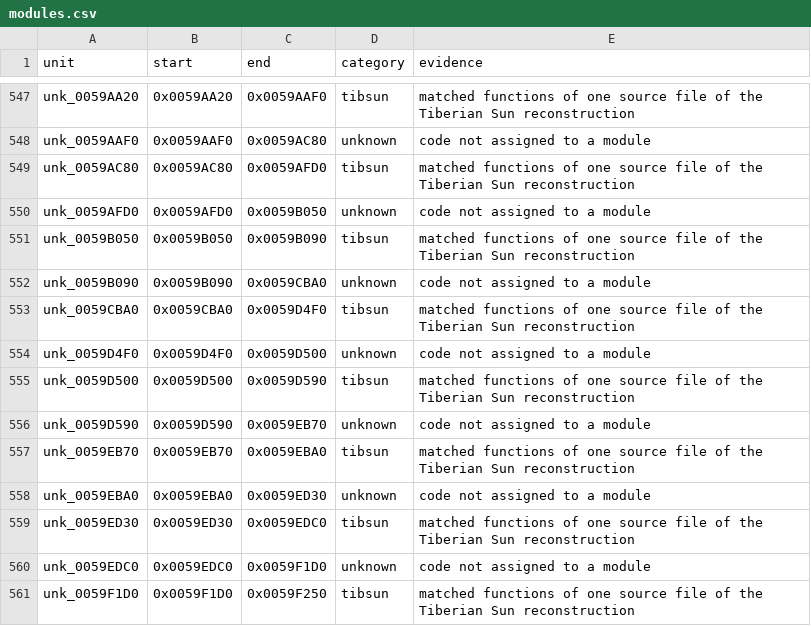
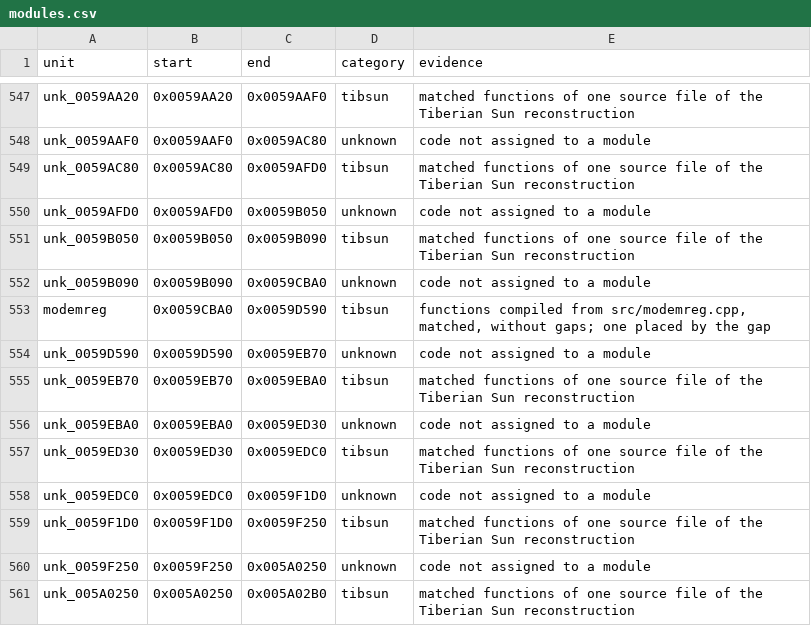
Before and after one commit to mischa85/RedAlert2, a CSV file: config/ra2-1.006/modules.csv, drawn as a sheet; only a part is shown, gaps mark what is left out; the shorter side is filled out with more unchanged rows.

Commit message:
Add modemreg.cpp from the Tiberian Sun reconstruction

```diff
--- a/config/ra2-1.006/modules.csv
+++ b/config/ra2-1.006/modules.csv
@@ -552,5 +552,3 @@ unk_0059B050,0x0059B050,0x0059B090,tibsun,matched functions of one source file o
 unk_0059B090,0x0059B090,0x0059CBA0,unknown,code not assigned to a module
-unk_0059CBA0,0x0059CBA0,0x0059D4F0,tibsun,matched functions of one source file of the Tiberian Sun reconstruction
-unk_0059D4F0,0x0059D4F0,0x0059D500,unknown,code not assigned to a module
-unk_0059D500,0x0059D500,0x0059D590,tibsun,matched functions of one source file of the Tiberian Sun reconstruction
+modemreg,0x0059CBA0,0x0059D590,tibsun,"functions compiled from src/modemreg.cpp, matched, without gaps; one placed by the gap"
 unk_0059D590,0x0059D590,0x0059EB70,unknown,code not assigned to a module
```
Also changed, not shown: config/ra2-1.006/functions.csv, 5 other files.
